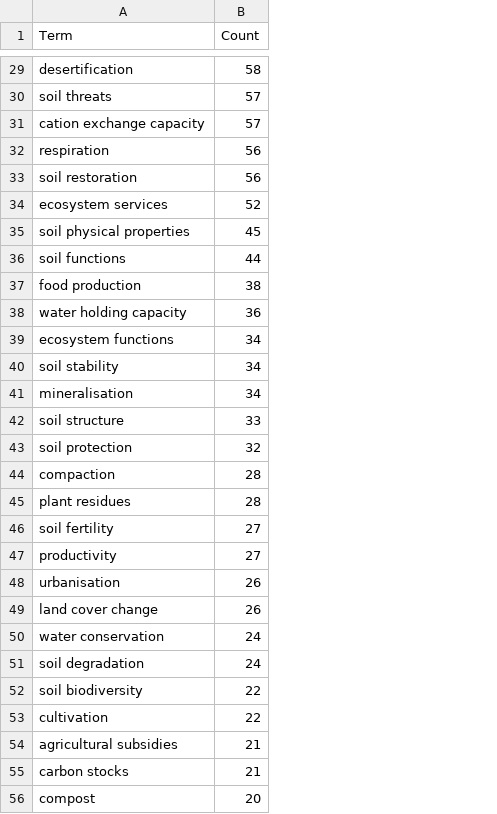
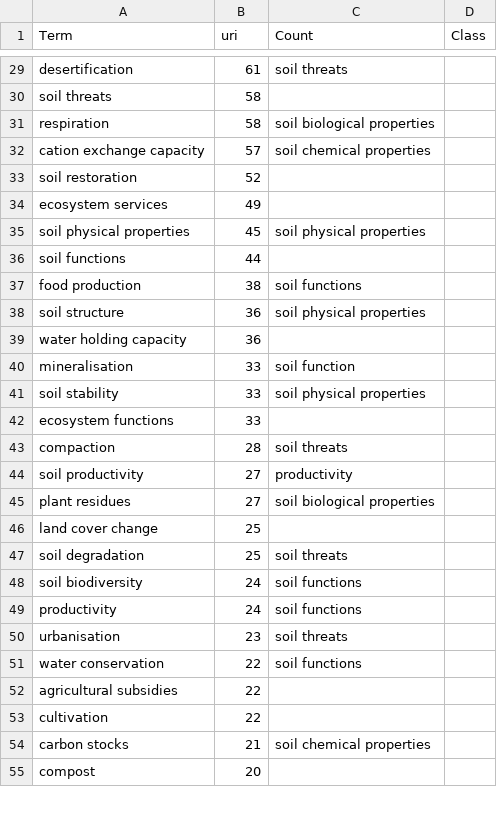
Before and after one commit to soilwise-he/metadata-augmentation, a CSV file: keyword-matcher/terms.csv, drawn as a sheet; only a part is shown, gaps mark what is left out; removed rows and columns are numbered as before the commit, all else as after; the diff covers the shown part only; the diff names each change by its address in the sheet, - before the commit and + after, or states it on an @@ line.

```diff
--- a/keyword-matcher/terms.csv
+++ b/keyword-matcher/terms.csv
+column C (Count), row 29: soil threats; rows 32-37: soil chemical properties |  |  | soil physical properties |  | soil functions; row 40: soil function; row 43: soil threats; row 45: soil biological properties; rows 49-54: soil functions | soil threats | soil functions |  |  | soil chemical properties
+column D (Class), empty
-B1: Count
+B1: uri
-B29 (uri): 58
+B29 (uri): 61
-B30 (uri): 57
+B30 (uri): 58
+row 31: respiration | 58 | soil biological properties
-row 32: respiration | 56
-B33 (uri): 56
+B33 (uri): 52
-B34 (uri): 52
+B34 (uri): 49
+row 38: soil structure | 36 | soil physical properties
-row 39: ecosystem functions | 34
-row 40: soil stability | 34
-B40 (uri): 34
+B40 (uri): 33
+row 41: soil stability | 33 | soil physical properties
-A42 (Term): soil structure
+A42 (Term): ecosystem functions
-row 43: soil protection | 32
+row 44: soil productivity | 27 | productivity
-B45 (uri): 28
+B45 (uri): 27
-row 46: soil fertility | 27
+row 46: land cover change | 25
+row 47: soil degradation | 25 | soil threats
+row 48: soil biodiversity | 24 | soil functions
-B49 (uri): 27
+B49 (uri): 24
-B50 (uri): 26
+B50 (uri): 23
-row 49: land cover change | 26
-B51 (uri): 24
+B51 (uri): 22
-row 51: soil degradation | 24
-A52 (Term): soil biodiversity
+A52 (Term): agricultural subsidies
-row 54: agricultural subsidies | 21
```
Also changed, not shown: 18 added rows, 18 removed rows, 33 moved rows and 37 edited cells elsewhere in this file, keyword-matcher/vague_match.csv, 6 other files.
